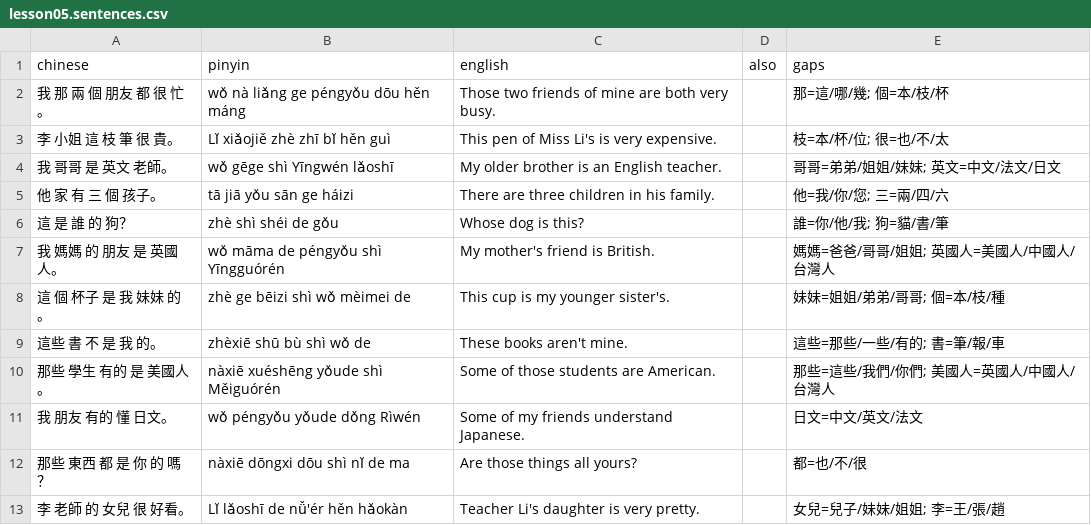
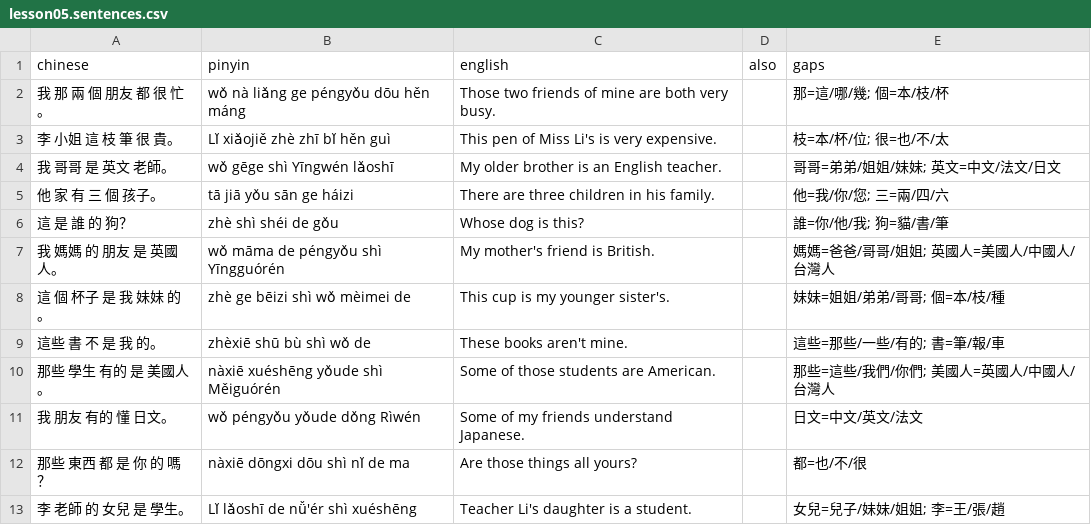
Before and after one commit to semiconda/chayniz, a CSV file: app/decks/lesson05.sentences.csv, drawn as a sheet.

```diff
--- a/app/decks/lesson05.sentences.csv
+++ b/app/decks/lesson05.sentences.csv
@@ -12,2 +12,2 @@ chinese,pinyin,english,also,gaps
 那些 東西 都 是 你 的 嗎？,nàxiē dōngxi dōu shì nǐ de ma,Are those things all yours?,,都=也/不/很
-李 老師 的 女兒 很 好看。,Lǐ lǎoshī de nǚ'ér hěn hǎokàn,Teacher Li's daughter is very pretty.,,女兒=兒子/妹妹/姐姐; 李=王/張/趙
+李 老師 的 女兒 是 學生。,Lǐ lǎoshī de nǚ'ér shì xuéshēng,Teacher Li's daughter is a student.,,女兒=兒子/妹妹/姐姐; 李=王/張/趙
```
Also changed, not shown: app/decks/lesson02.sentences.csv, 1 other file.
